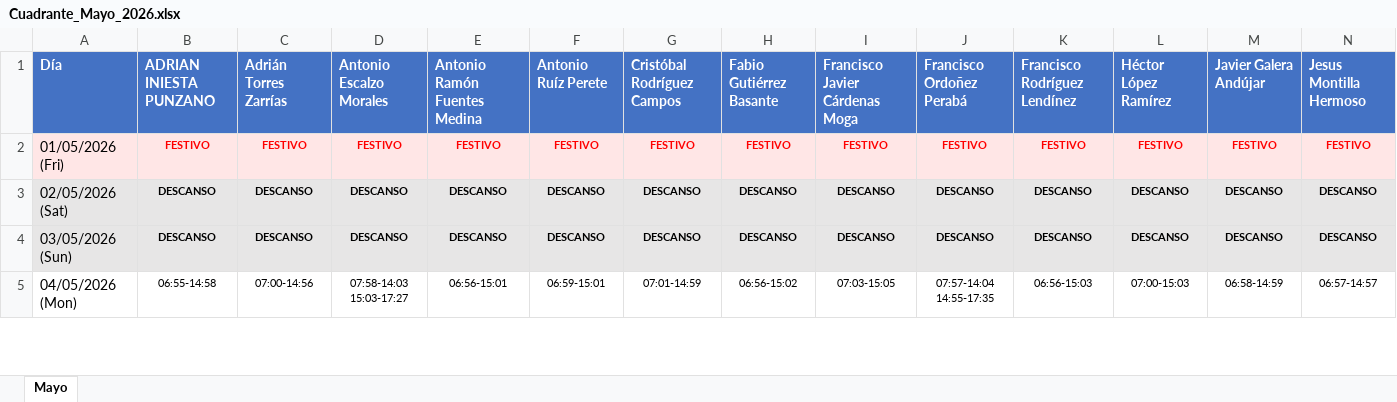
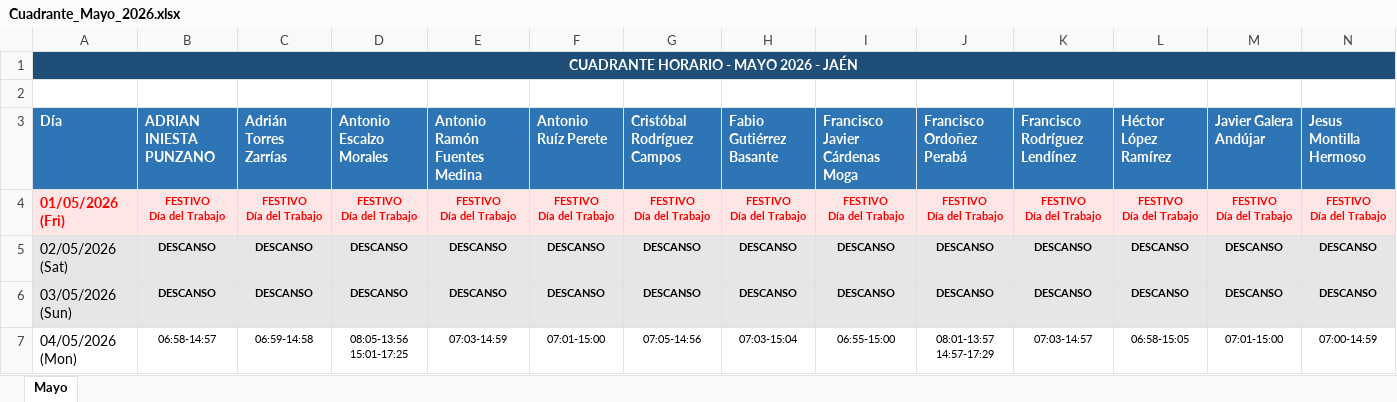
Before and after one commit to antonioescalzo/horarios, an Excel workbook: Cuadrante_Mayo_2026.xlsx, sheet Mayo, drawn as a sheet; only a part is shown; values as stored, in another font and other column widths than the file's, no borders; addresses are those after the commit; rows hold the shown columns only; ↵ is a line break in a cell; the diff covers the shown part only; the diff names each change by its address in the sheet, - before the commit and + after, or states it on an @@ line.

```diff
--- a/Cuadrante_Mayo_2026.xlsx (sheet Mayo)
+++ b/Cuadrante_Mayo_2026.xlsx (sheet Mayo)
+row 1: CUADRANTE HORARIO - MAYO 2026 - JAÉN
+row 2: (empty)
@@ A4 bold: off → on, text colour: black → #FF0000 @@
-B4 (ADRIAN INIESTA PUNZANO): FESTIVO
+B4 (ADRIAN INIESTA PUNZANO): FESTIVO ↵ Día del Trabajo
-C4 (Adrián Torres Zarrías): FESTIVO
+C4 (Adrián Torres Zarrías): FESTIVO ↵ Día del Trabajo
-D4 (Antonio Escalzo Morales): FESTIVO
+D4 (Antonio Escalzo Morales): FESTIVO ↵ Día del Trabajo
-E4 (Antonio Ramón Fuentes Medina): FESTIVO
+E4 (Antonio Ramón Fuentes Medina): FESTIVO ↵ Día del Trabajo
-F4 (Antonio Ruíz Perete): FESTIVO
+F4 (Antonio Ruíz Perete): FESTIVO ↵ Día del Trabajo
-G4 (Cristóbal Rodríguez Campos): FESTIVO
+G4 (Cristóbal Rodríguez Campos): FESTIVO ↵ Día del Trabajo
-H4 (Fabio Gutiérrez Basante): FESTIVO
+H4 (Fabio Gutiérrez Basante): FESTIVO ↵ Día del Trabajo
-I4 (Francisco Javier Cárdenas Moga): FESTIVO
+I4 (Francisco Javier Cárdenas Moga): FESTIVO ↵ Día del Trabajo
-J4 (Francisco Ordoñez Perabá): FESTIVO
+J4 (Francisco Ordoñez Perabá): FESTIVO ↵ Día del Trabajo
-K4 (Francisco Rodríguez Lendínez): FESTIVO
+K4 (Francisco Rodríguez Lendínez): FESTIVO ↵ Día del Trabajo
-L4 (Héctor López Ramírez): FESTIVO
+L4 (Héctor López Ramírez): FESTIVO ↵ Día del Trabajo
-M4 (Javier Galera Andújar): FESTIVO
+M4 (Javier Galera Andújar): FESTIVO ↵ Día del Trabajo
-N4 (Jesus Montilla Hermoso): FESTIVO
+N4 (Jesus Montilla Hermoso): FESTIVO ↵ Día del Trabajo
-B7 (ADRIAN INIESTA PUNZANO): 06:55-14:58
+B7 (ADRIAN INIESTA PUNZANO): 06:58-14:57
-C7 (Adrián Torres Zarrías): 07:00-14:56
+C7 (Adrián Torres Zarrías): 06:59-14:58
-D7 (Antonio Escalzo Morales): 07:58-14:03 ↵ 15:03-17:27
+D7 (Antonio Escalzo Morales): 08:05-13:56 ↵ 15:01-17:25
-E7 (Antonio Ramón Fuentes Medina): 06:56-15:01
+E7 (Antonio Ramón Fuentes Medina): 07:03-14:59
-F7 (Antonio Ruíz Perete): 06:59-15:01
+F7 (Antonio Ruíz Perete): 07:01-15:00
-G7 (Cristóbal Rodríguez Campos): 07:01-14:59
+G7 (Cristóbal Rodríguez Campos): 07:05-14:56
-H7 (Fabio Gutiérrez Basante): 06:56-15:02
+H7 (Fabio Gutiérrez Basante): 07:03-15:04
-I7 (Francisco Javier Cárdenas Moga): 07:03-15:05
+I7 (Francisco Javier Cárdenas Moga): 06:55-15:00
-J7 (Francisco Ordoñez Perabá): 07:57-14:04 ↵ 14:55-17:35
+J7 (Francisco Ordoñez Perabá): 08:01-13:57 ↵ 14:57-17:29
-K7 (Francisco Rodríguez Lendínez): 06:56-15:03
+K7 (Francisco Rodríguez Lendínez): 07:03-14:57
-L7 (Héctor López Ramírez): 07:00-15:03
+L7 (Héctor López Ramírez): 06:58-15:05
-M7 (Javier Galera Andújar): 06:58-14:59
+M7 (Javier Galera Andújar): 07:01-15:00
-N7 (Jesus Montilla Hermoso): 06:57-14:57
+N7 (Jesus Montilla Hermoso): 07:00-14:59
```
Also changed, not shown: 392 edited cells elsewhere in this sheet, Cuadrante_Abril_2026.xlsx, Cuadrante_Enero_2026.xlsx, 2 other files.
